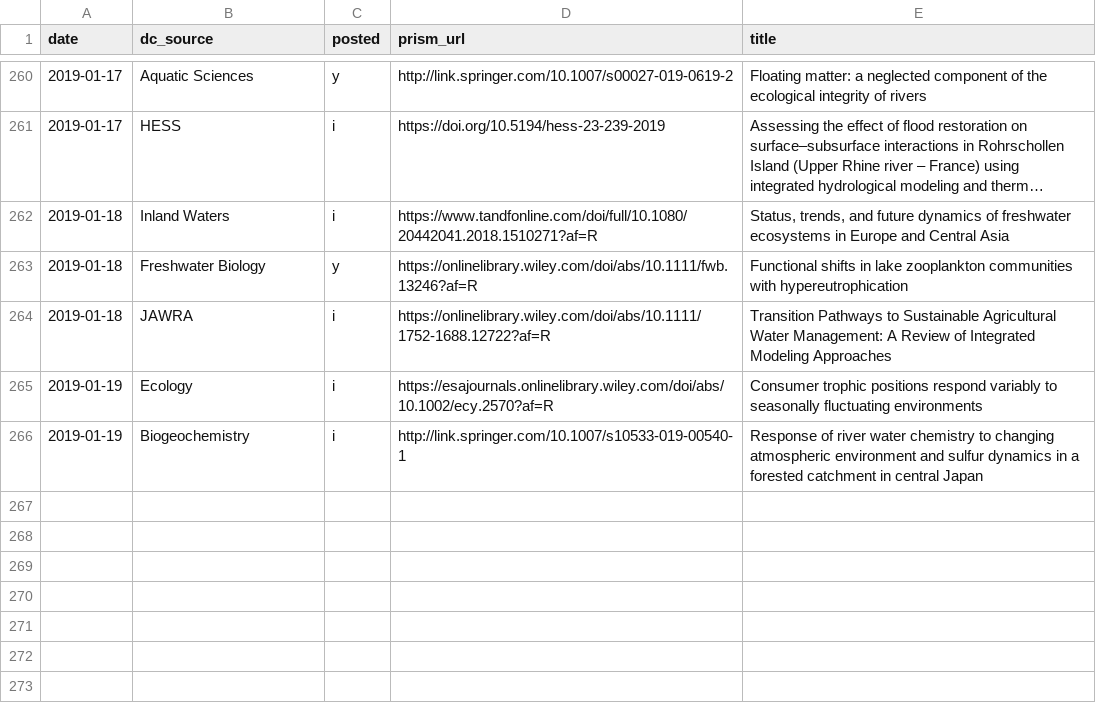
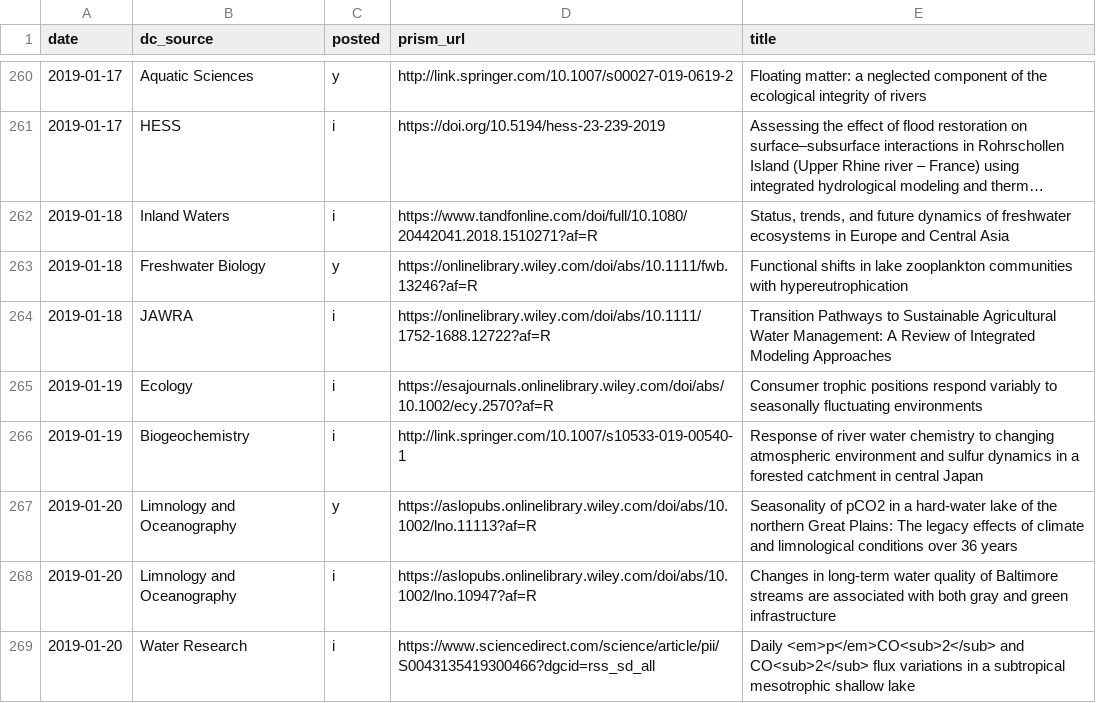
Before and after one commit to feedpapers/limnopapers, a CSV file: log.csv, drawn as a sheet; only a part is shown, gaps mark what is left out; long unchanged cells end in …; the diff names each change by its address in the sheet, - before the commit and + after, or states it on an @@ line.

```diff
--- a/log.csv
+++ b/log.csv
+row 267: 2019-01-20 | Limnology and Oceanography | y | https://aslopubs.onlinelibrary.wiley.com/doi/abs/10.1002/lno.11113?af=R | Seasonality of pCO2 in a hard‐water lake of the northern Great Plains: The legacy effects of climate and limnological conditions over 36 years
+row 268: 2019-01-20 | Limnology and Oceanography | i | https://aslopubs.onlinelibrary.wiley.com/doi/abs/10.1002/lno.10947?af=R | Changes in long‐term water quality of Baltimore streams are associated with both gray and green infrastructure
+row 269: 2019-01-20 | Water Research | i | https://www.sciencedirect.com/science/article/pii/S0043135419300466?dgcid=rss_sd_all | Daily <em>p</em>CO<sub>2</sub> and CO<sub>2</sub> flux variations in a subtropical mesotrophic shallow lake
```
Also changed, not shown: limnopapers/keywords.csv.
